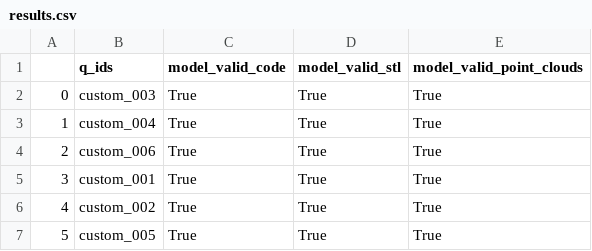
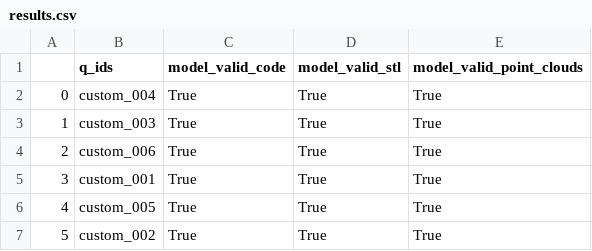
Before and after one commit to Digital-Twin-Interoperability/Automated-Digital-Twin-Generation-Pipeline, a CSV file: inference/inference_results/CAD-Coder/custom_test_images/results.csv, drawn as a sheet.

```diff
--- a/inference/inference_results/CAD-Coder/custom_test_images/results.csv
+++ b/inference/inference_results/CAD-Coder/custom_test_images/results.csv
@@ -1,7 +1,7 @@
 ,q_ids,model_valid_code,model_valid_stl,model_valid_point_clouds
-0,custom_003,True,True,True
-1,custom_004,True,True,True
+0,custom_004,True,True,True
+1,custom_003,True,True,True
 2,custom_006,True,True,True
 3,custom_001,True,True,True
-4,custom_002,True,True,True
-5,custom_005,True,True,True
+4,custom_005,True,True,True
+5,custom_002,True,True,True
```
Also changed, not shown: 10 other files.
